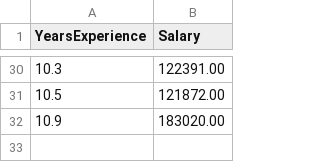
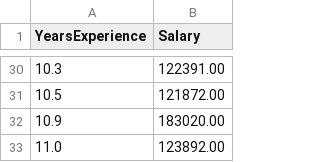
Before and after one commit to melathune/session-2-practice-ci-cd, a CSV file: training_data.csv, drawn as a sheet; only a part is shown, gaps mark what is left out.

Commit message:
Update training data to trigger CI/CD

```diff
--- a/training_data.csv
+++ b/training_data.csv
@@ -32 +32,2 @@ YearsExperience,Salary
 10.9,183020.00
+11.0,123892.00
```
